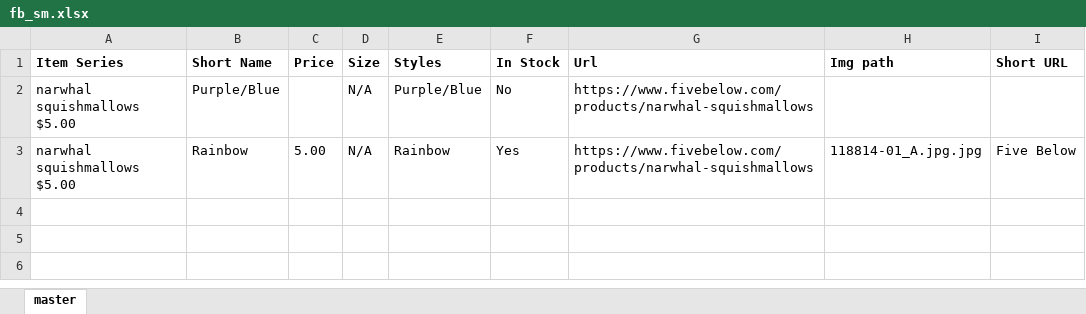
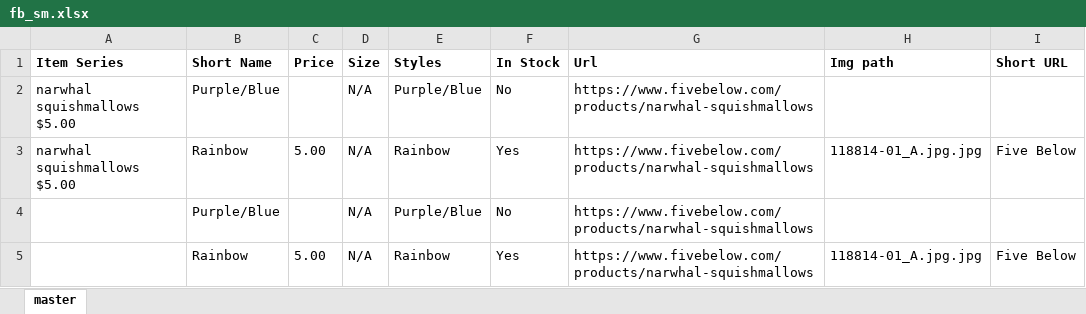
Before and after one commit to neoToad/sm_checker, an Excel workbook: items_data/fb_sm.xlsx, sheet master, drawn as a sheet; values as stored, in another font and other column widths than the file's, no borders; the diff names each change by its address in the sheet, - before the commit and + after, or states it on an @@ line.

```diff
--- a/items_data/fb_sm.xlsx (sheet master)
+++ b/items_data/fb_sm.xlsx (sheet master)
+row 4:  | Purple/Blue |  | N/A | Purple/Blue | No | https://www.fivebelow.com/products/narwhal-squishmallows
+row 5:  | Rainbow | 5.00 | N/A | Rainbow | Yes | https://www.fivebelow.com/products/narwhal-squishmallows | 118814-01_A.jpg.jpg | Five Below
```
Also changed, not shown: items_data/claires.xlsx, items_data/costco.xlsx, 6 other files.
